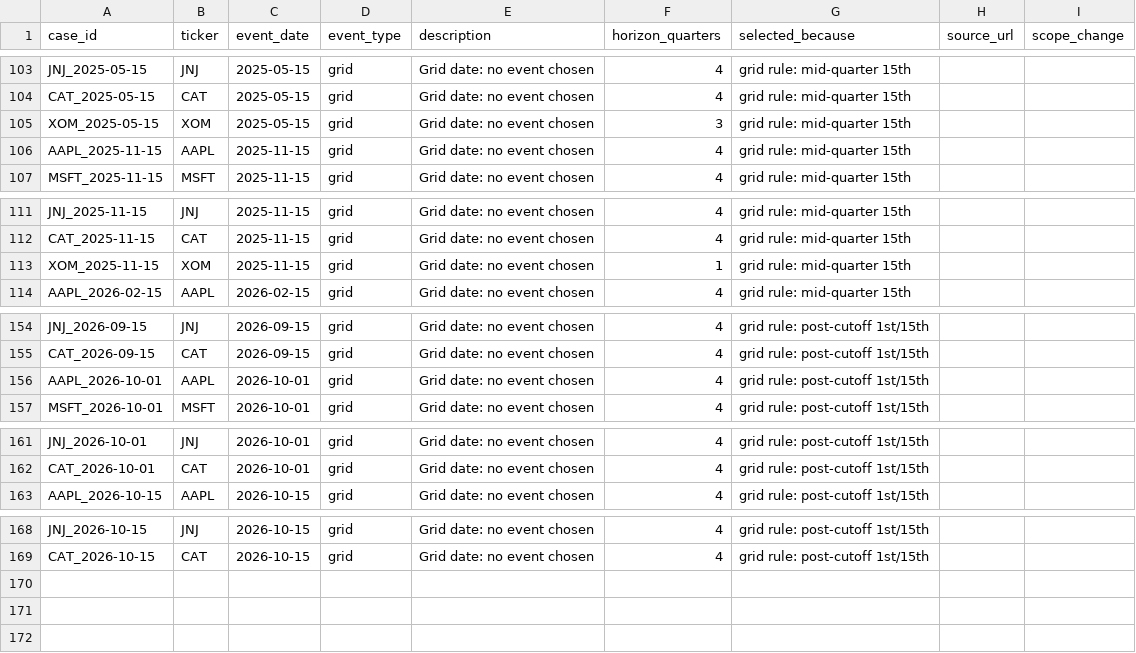
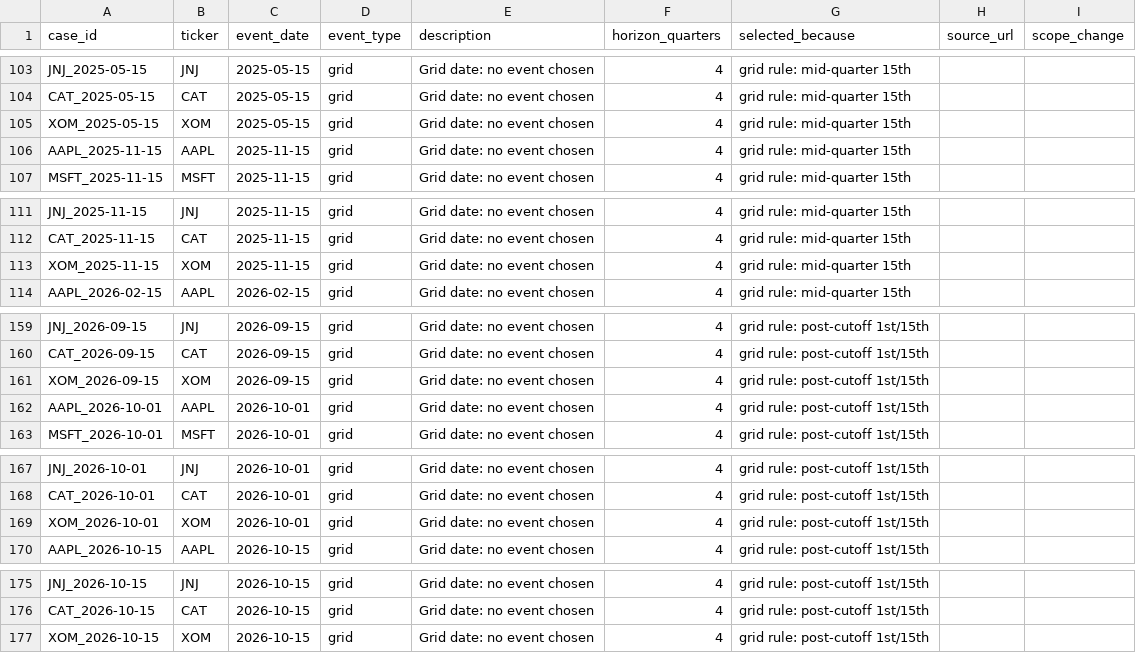
Before and after one commit to sonderbot-ar/warren, a CSV file: domains/evaluation/grid_cases.csv, drawn as a sheet; only a part is shown, gaps mark what is left out; the diff covers the shown part only.

```diff
--- a/domains/evaluation/grid_cases.csv
+++ b/domains/evaluation/grid_cases.csv
@@ -104,3 +104,3 @@ JNJ_2025-05-15,JNJ,2025-05-15,grid,Grid date: no event chosen,4,grid rule: mid-q
 CAT_2025-05-15,CAT,2025-05-15,grid,Grid date: no event chosen,4,grid rule: mid-quarter 15th,,
-XOM_2025-05-15,XOM,2025-05-15,grid,Grid date: no event chosen,3,grid rule: mid-quarter 15th,,
+XOM_2025-05-15,XOM,2025-05-15,grid,Grid date: no event chosen,4,grid rule: mid-quarter 15th,,
 AAPL_2025-11-15,AAPL,2025-11-15,grid,Grid date: no event chosen,4,grid rule: mid-quarter 15th,,
@@ -112,3 +112,3 @@ JNJ_2025-11-15,JNJ,2025-11-15,grid,Grid date: no event chosen,4,grid rule: mid-q
 CAT_2025-11-15,CAT,2025-11-15,grid,Grid date: no event chosen,4,grid rule: mid-quarter 15th,,
-XOM_2025-11-15,XOM,2025-11-15,grid,Grid date: no event chosen,1,grid rule: mid-quarter 15th,,
+XOM_2025-11-15,XOM,2025-11-15,grid,Grid date: no event chosen,4,grid rule: mid-quarter 15th,,
 AAPL_2026-02-15,AAPL,2026-02-15,grid,Grid date: no event chosen,4,grid rule: mid-quarter 15th,,
@@ -155,2 +160,3 @@ JNJ_2026-09-15,JNJ,2026-09-15,grid,Grid date: no event chosen,4,grid rule: post-
 CAT_2026-09-15,CAT,2026-09-15,grid,Grid date: no event chosen,4,grid rule: post-cutoff 1st/15th,,
+XOM_2026-09-15,XOM,2026-09-15,grid,Grid date: no event chosen,4,grid rule: post-cutoff 1st/15th,,
 AAPL_2026-10-01,AAPL,2026-10-01,grid,Grid date: no event chosen,4,grid rule: post-cutoff 1st/15th,,
@@ -162,2 +168,3 @@ JNJ_2026-10-01,JNJ,2026-10-01,grid,Grid date: no event chosen,4,grid rule: post-
 CAT_2026-10-01,CAT,2026-10-01,grid,Grid date: no event chosen,4,grid rule: post-cutoff 1st/15th,,
+XOM_2026-10-01,XOM,2026-10-01,grid,Grid date: no event chosen,4,grid rule: post-cutoff 1st/15th,,
 AAPL_2026-10-15,AAPL,2026-10-15,grid,Grid date: no event chosen,4,grid rule: post-cutoff 1st/15th,,
@@ -169 +176,2 @@ JNJ_2026-10-15,JNJ,2026-10-15,grid,Grid date: no event chosen,4,grid rule: post-
 CAT_2026-10-15,CAT,2026-10-15,grid,Grid date: no event chosen,4,grid rule: post-cutoff 1st/15th,,
+XOM_2026-10-15,XOM,2026-10-15,grid,Grid date: no event chosen,4,grid rule: post-cutoff 1st/15th,,
```
Also changed, not shown: 5 added rows elsewhere in this file, 10 other files.
